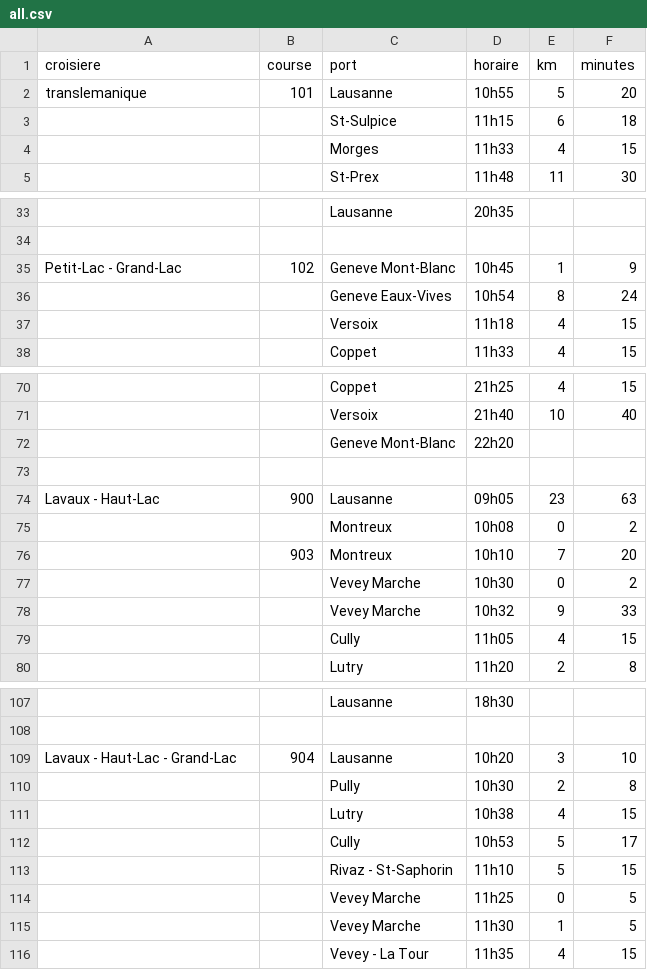
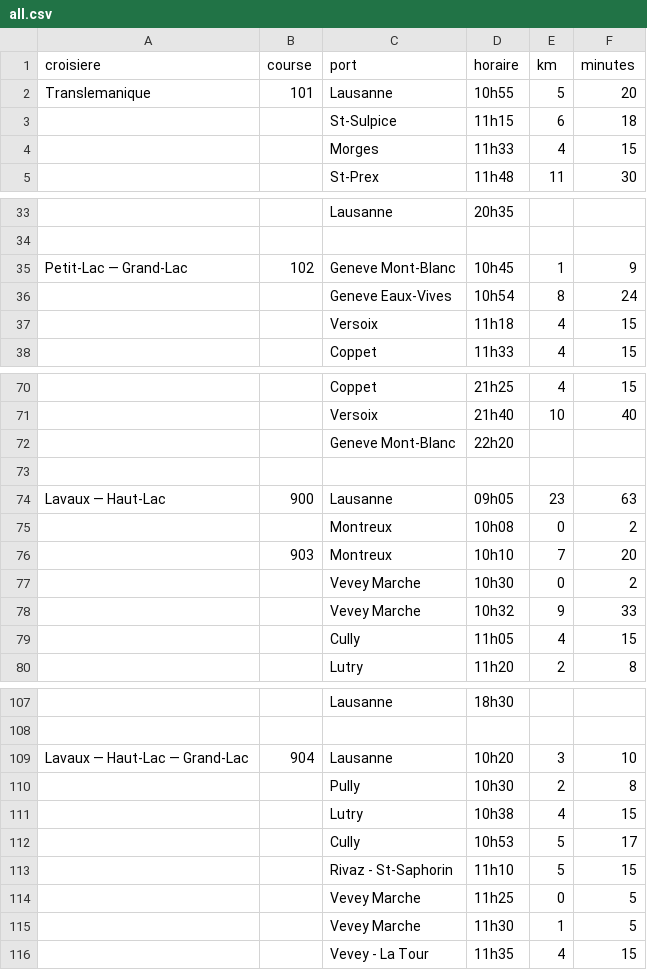
Before and after one commit to valentinpasche/cgn-model, a CSV file: src/cgn_model/navigation/data/cgn_croisieres/all.csv, drawn as a sheet; only a part is shown, gaps mark what is left out.

Commit message:
Typo

```diff
--- a/src/cgn_model/navigation/data/cgn_croisieres/all.csv
+++ b/src/cgn_model/navigation/data/cgn_croisieres/all.csv
@@ -1,3 +1,3 @@
 croisiere;course;port;horaire;km;minutes
-translemanique;101;Lausanne;10h55;5;20
+Translemanique;101;Lausanne;10h55;5;20
 ;;St-Sulpice;11h15;6;18
@@ -34,3 +34,3 @@ translemanique;101;Lausanne;10h55;5;20
 ;;;;;
-Petit-Lac - Grand-Lac;102;Geneve Mont-Blanc;10h45;1;9
+Petit-Lac — Grand-Lac;102;Geneve Mont-Blanc;10h45;1;9
 ;;Geneve Eaux-Vives;10h54;8;24
@@ -73,3 +73,3 @@ Petit-Lac - Grand-Lac;102;Geneve Mont-Blanc;10h45;1;9
 ;;;;;
-Lavaux - Haut-Lac;900;Lausanne;09h05;23;63
+Lavaux — Haut-Lac;900;Lausanne;09h05;23;63
 ;;Montreux;10h08;0;2
@@ -108,3 +108,3 @@ Lavaux - Haut-Lac;900;Lausanne;09h05;23;63
 ;;;;;
-Lavaux - Haut-Lac - Grand-Lac;904;Lausanne;10h20;3;10
+Lavaux — Haut-Lac — Grand-Lac;904;Lausanne;10h20;3;10
 ;;Pully;10h30;2;8
```
Also changed, not shown: src/cgn_model/navigation/data/cgn_croisieres/lavaux_haut_lac.csv, src/cgn_model/navigation/data/cgn_croisieres/lavaux_haut_lac_grand_lac.csv, 2 other files.
